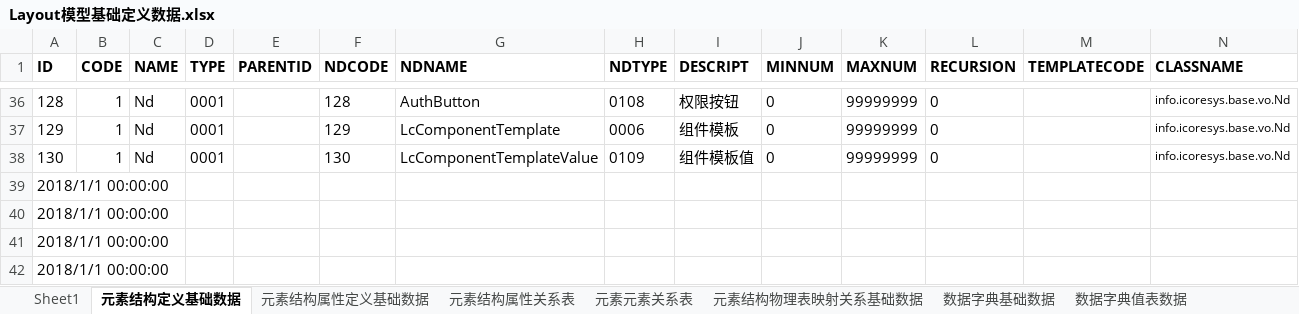
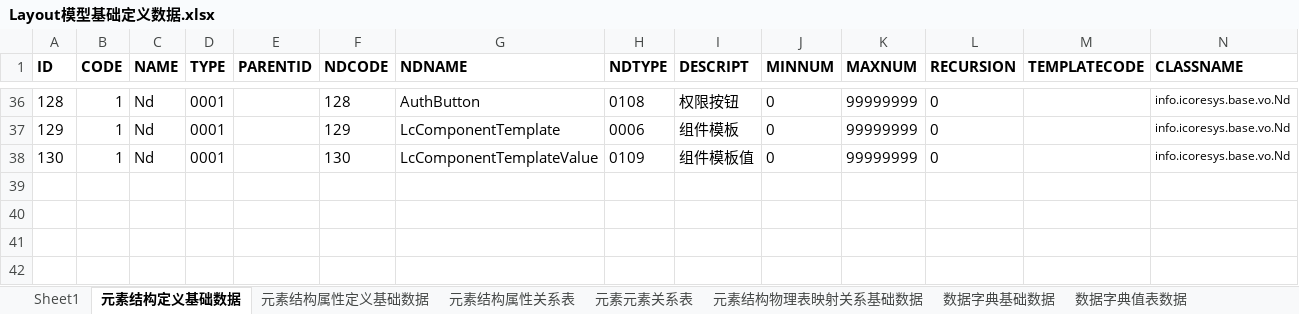
Before and after one commit to dbcdcw/home, an Excel workbook: Layout模型基础定义数据.xlsx, sheet 元素结构定义基础数据, drawn as a sheet; only a part is shown, gaps mark what is left out; values as stored, in another font and other column widths than the file's, no borders; rows hold the shown columns only; the diff names each change by its address in the sheet, - before the commit and + after, or states it on an @@ line.

```diff
--- a/Layout模型基础定义数据.xlsx (sheet 元素结构定义基础数据)
+++ b/Layout模型基础定义数据.xlsx (sheet 元素结构定义基础数据)
-row 39: 2018/1/1 00:00:00
-row 40: 2018/1/1 00:00:00
-row 41: 2018/1/1 00:00:00
-row 42: 2018/1/1 00:00:00
```
Also changed, not shown: sheet 元素结构属性关系表, sheet 元素结构属性定义基础数据, 8 other files.
